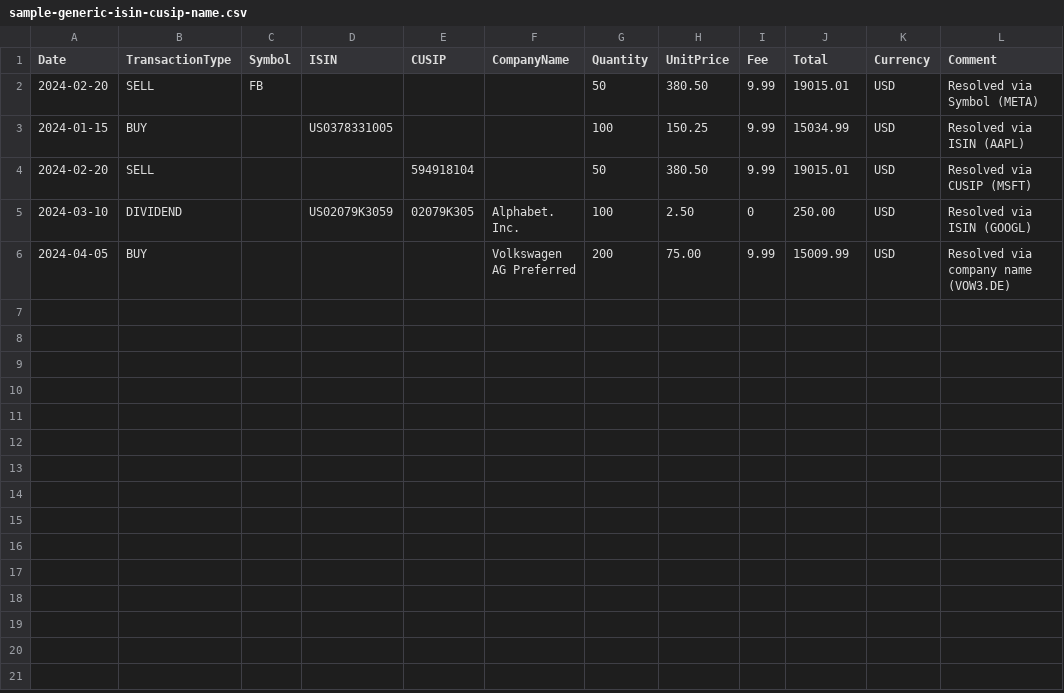
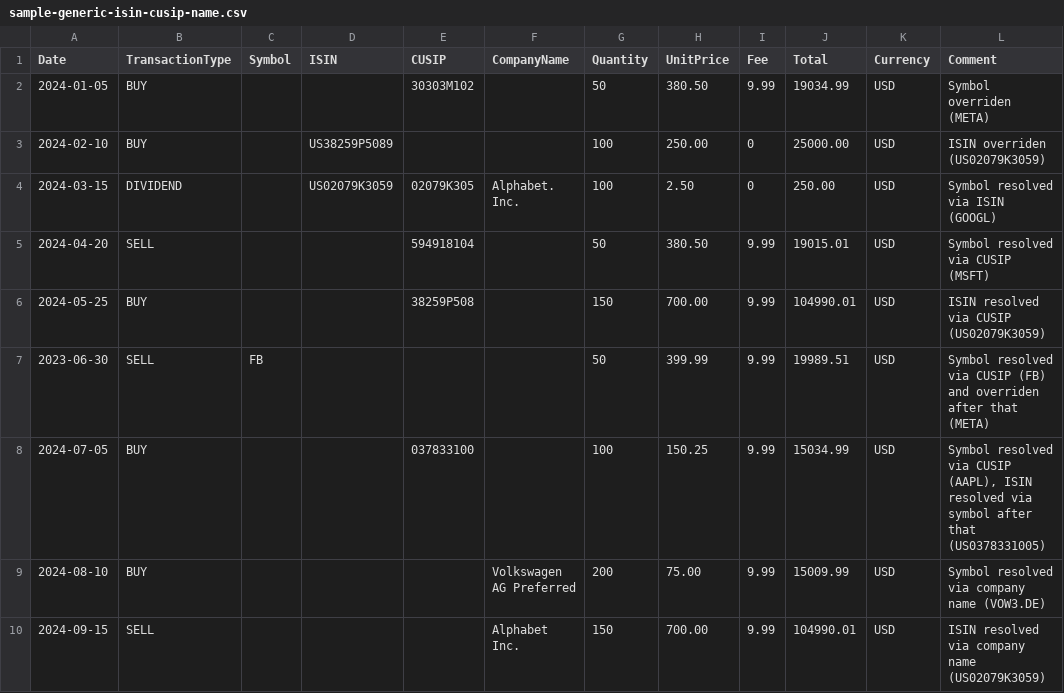
Before and after one commit to leppa/convert-to-wealthfolio, a CSV file: examples/sample-generic-isin-cusip-name.csv, drawn as a sheet.

Commit message:
Add support for ISIN mapping and overrides
Update overrides data provider to support ISIN mapping and overrides:
- Introduce new sections to the INI file:
  - `[ISIN.ISIN]` - contains ISIN overrides;
  - `[ISIN.Symbol]` - maps symbols to ISINs;
  - `[ISIN.CUSIP]` - maps CUSIPs to ISINs;
  - `[ISIN.Name]` - maps company names to ISINs.
- Perform ISIN lookups before symbol lookups, which means that symbols
  are looked up with an already resolved or overriden ISIN.

BREAKING: Update symbol section names for consistency:
- `[Symbol]` -> `[Symbol.Symbol]`;
- `[ISIN]`   -> `[Symbol.ISIN]`;
- `[CUSIP]`  -> `[Symbol.CUSIP]`;
- `[Name]`   -> `[Symbol.Name]`.

```diff
--- a/examples/sample-generic-isin-cusip-name.csv
+++ b/examples/sample-generic-isin-cusip-name.csv
@@ -1,6 +1,10 @@
 Date,TransactionType,Symbol,ISIN,CUSIP,CompanyName,Quantity,UnitPrice,Fee,Total,Currency,Comment
-2024-02-20,SELL,FB,,,,50,380.50,9.99,19015.01,USD,Resolved via Symbol (META)
-2024-01-15,BUY,,US0378331005,,,100,150.25,9.99,15034.99,USD,Resolved via ISIN (AAPL)
-2024-02-20,SELL,,,594918104,,50,380.50,9.99,19015.01,USD,Resolved via CUSIP (MSFT)
-2024-03-10,DIVIDEND,,US02079K3059,02079K305,Alphabet. Inc.,100,2.50,0,250.00,USD,Resolved via ISIN (GOOGL)
-2024-04-05,BUY,,,,Volkswagen AG Preferred,200,75.00,9.99,15009.99,USD,Resolved via company name (VOW3.DE)
+2024-01-05,BUY,,,30303M102,,50,380.50,9.99,19034.99,USD,Symbol overriden (META)
+2024-02-10,BUY,,US38259P5089,,,100,250.00,0,25000.00,USD,ISIN overriden (US02079K3059)
+2024-03-15,DIVIDEND,,US02079K3059,02079K305,Alphabet. Inc.,100,2.50,0,250.00,USD,Symbol resolved via ISIN (GOOGL)
+2024-04-20,SELL,,,594918104,,50,380.50,9.99,19015.01,USD,Symbol resolved via CUSIP (MSFT)
+2024-05-25,BUY,,,38259P508,,150,700.00,9.99,104990.01,USD,ISIN resolved via CUSIP (US02079K3059)
+2023-06-30,SELL,FB,,,,50,399.99,9.99,19989.51,USD,Symbol resolved via CUSIP (FB) and overriden after that (META)
+2024-07-05,BUY,,,037833100,,100,150.25,9.99,15034.99,USD,"Symbol resolved via CUSIP (AAPL), ISIN resolved via symbol after that (US0378331005)"
+2024-08-10,BUY,,,,Volkswagen AG Preferred,200,75.00,9.99,15009.99,USD,Symbol resolved via company name (VOW3.DE)
+2024-09-15,SELL,,,,Alphabet Inc.,150,700.00,9.99,104990.01,USD,ISIN resolved via company name (US02079K3059)
```
Also changed, not shown: 21 other files.
